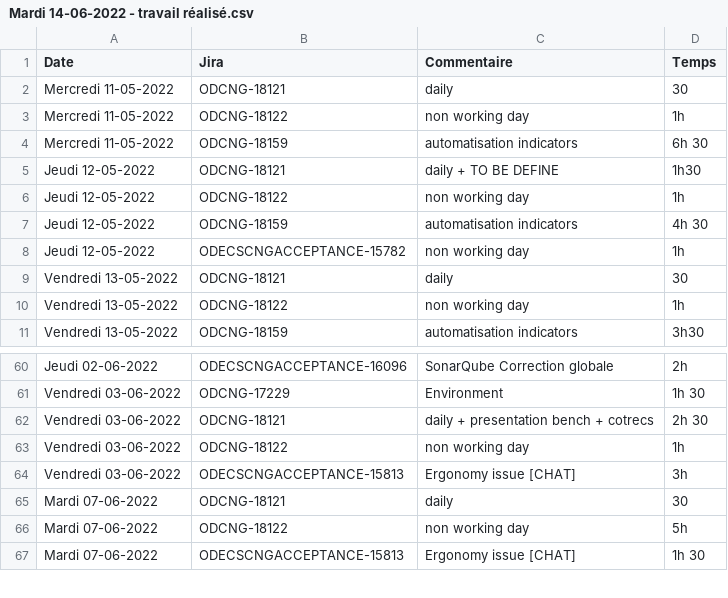
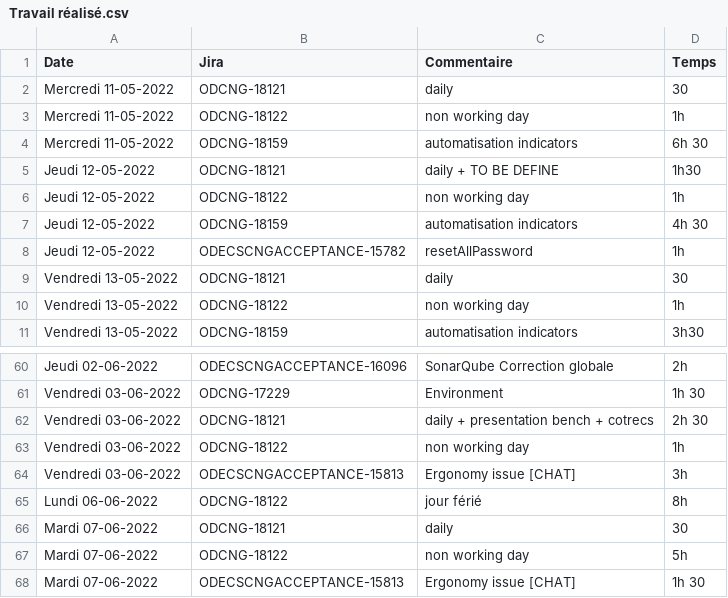
Before and after one commit to bouquet-cedric/TimeSheet, a CSV file: src/saves/Travail réalisé.csv (was src/saves/Mardi 14-06-2022 - travail réalisé.csv), drawn as a sheet; only a part is shown, gaps mark what is left out; the diff covers the shown part only.

```diff
--- a/src/saves/Mardi 14-06-2022 - travail réalisé.csv
+++ b/src/saves/Travail réalisé.csv
@@ -7,3 +7,3 @@ Jeudi 12-05-2022;ODCNG-18122;non working day;1h
 Jeudi 12-05-2022;ODCNG-18159;automatisation indicators;4h 30
-Jeudi 12-05-2022;ODECSCNGACCEPTANCE-15782;non working day;1h
+Jeudi 12-05-2022;ODECSCNGACCEPTANCE-15782;resetAllPassword;1h
 Vendredi 13-05-2022;ODCNG-18121;daily;30
@@ -64,2 +64,3 @@ Vendredi 03-06-2022;ODCNG-18122;non working day;1h
 Vendredi 03-06-2022;ODECSCNGACCEPTANCE-15813;Ergonomy issue [CHAT];3h
+Lundi 06-06-2022;ODCNG-18122;jour férié;8h
 Mardi 07-06-2022;ODCNG-18121;daily;30
```
Also changed, not shown: 13 added rows and 4 moved rows elsewhere in this file, src/saves/Télétravail.csv, 12 other files.
